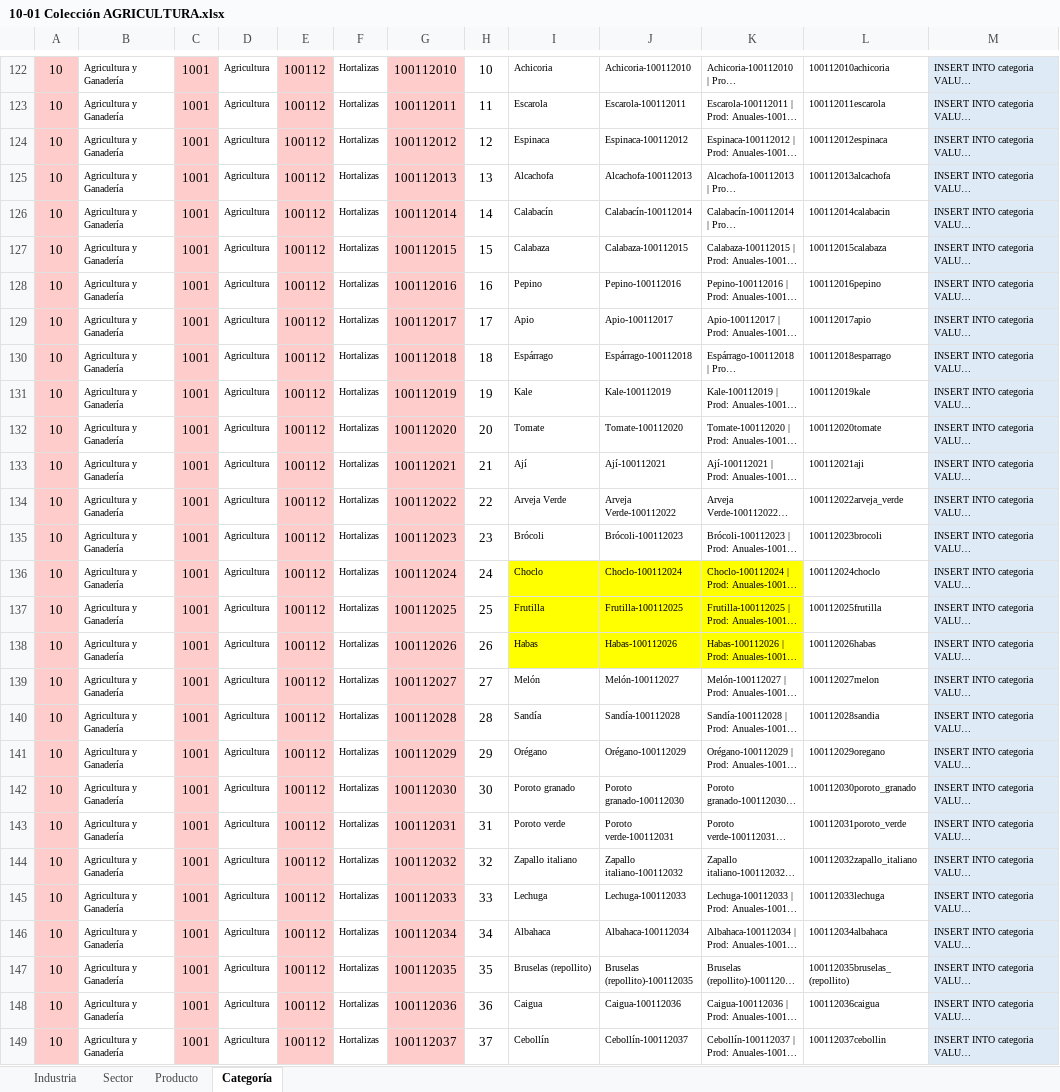
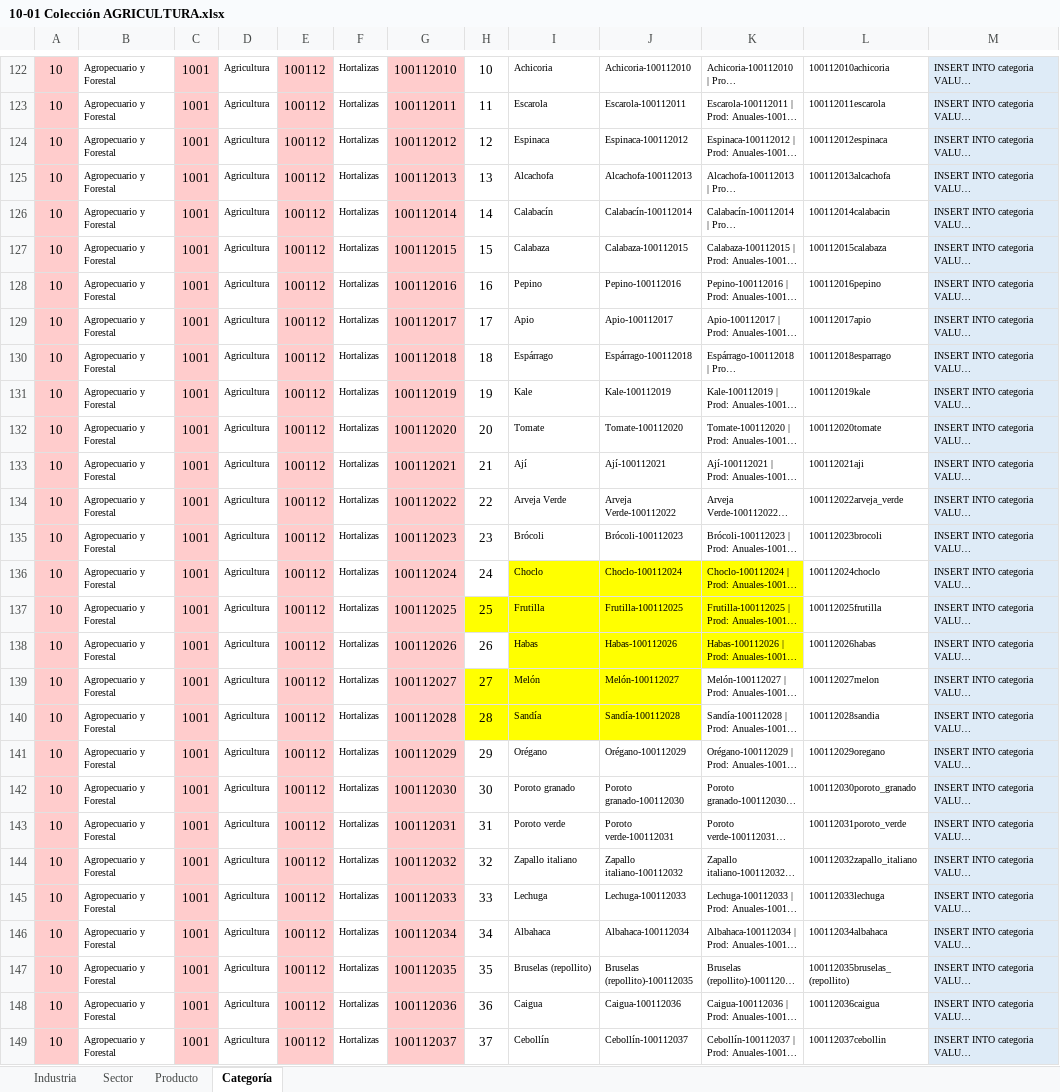
Before and after one commit to Sud-Austral/DATA-COMUN, an Excel workbook: 000 TABLAS GENERALES/10-01 Colección AGRICULTURA.xlsx, sheet Categoría, drawn as a sheet; only a part is shown, gaps mark what is left out; long unchanged cells end in …; values as stored, in another font and other column widths than the file's, no borders; charts and pictures and table styles not drawn; the diff covers the shown part only; the diff names each change by its address in the sheet, - before the commit and + after, or states it on an @@ line.

```diff
--- a/000 TABLAS GENERALES/10-01 Colección AGRICULTURA.xlsx (sheet Categoría)
+++ b/000 TABLAS GENERALES/10-01 Colección AGRICULTURA.xlsx (sheet Categoría)
-B122:B149: Agricultura y Ganadería
+B122:B149: Agropecuario y Forestal
-H137 fill: none
+H137 fill: #FFFF00
-H139:J140 fill: none
+H139:J140 fill: #FFFF00
```
Also changed, not shown: 172 edited cells and cell formats elsewhere in this sheet, sheet Producto, sheet Industria, sheet Sector, charts or pictures, 000 TABLAS GENERALES/000 Codificación Estadísticas ACTUAL.xlsx.
